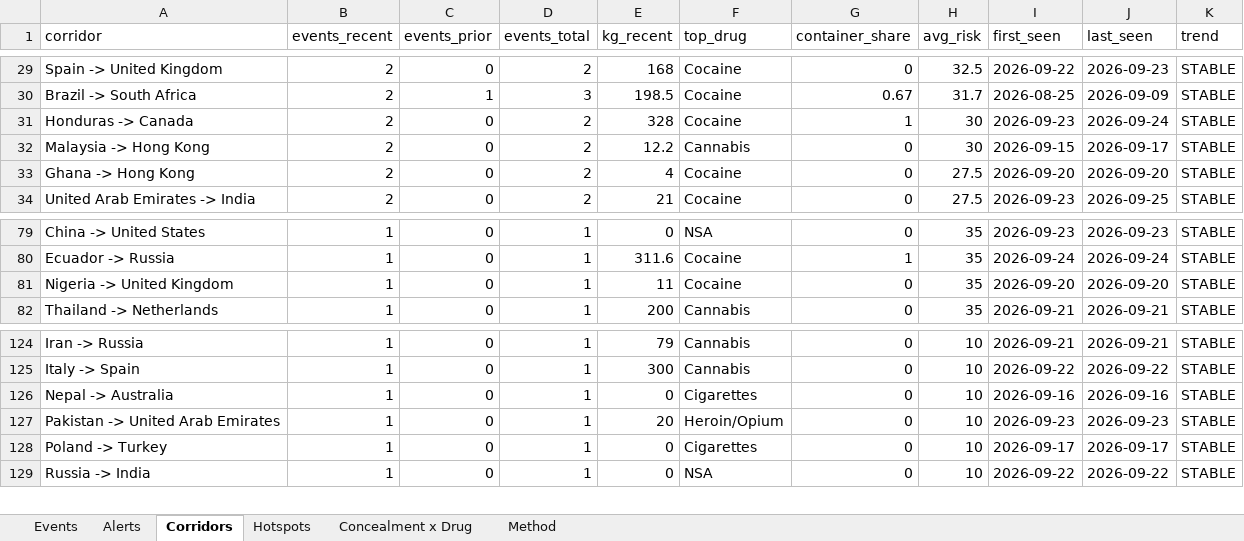
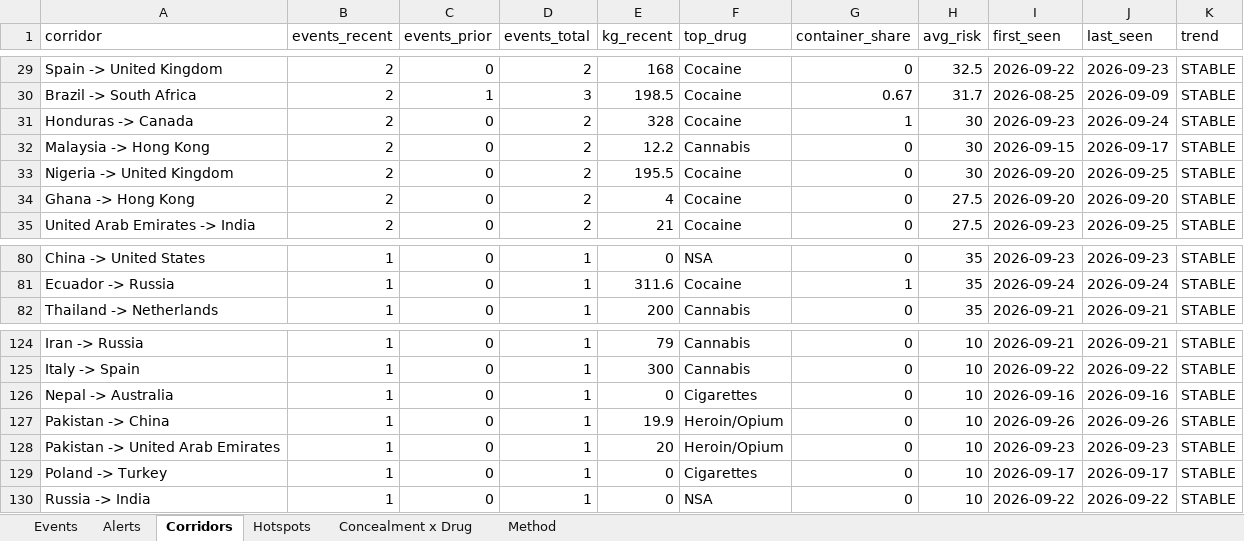
Before and after one commit to glretief-ux/Seizure-watch-, an Excel workbook: docs/seizure_watch.xlsx, sheet Corridors, drawn as a sheet; only a part is shown, gaps mark what is left out; values as stored, in another font and other column widths than the file's, no borders; removed rows and columns are numbered as before the commit, all else as after; the diff names each change by its address in the sheet, - before the commit and + after, or states it on an @@ line.

```diff
--- a/docs/seizure_watch.xlsx (sheet Corridors)
+++ b/docs/seizure_watch.xlsx (sheet Corridors)
+row 33: Nigeria -> United Kingdom | 2 | 0 | 2 | 195.5 | Cocaine | 0 | 30 | 2026-09-20 | 2026-09-25 | STABLE
-row 81: Nigeria -> United Kingdom | 1 | 0 | 1 | 11 | Cocaine | 0 | 35 | 2026-09-20 | 2026-09-20 | STABLE
+row 127: Pakistan -> China | 1 | 0 | 1 | 19.9 | Heroin/Opium | 0 | 10 | 2026-09-26 | 2026-09-26 | STABLE
```
Also changed, not shown: sheet Events, sheet Hotspots, sheet Concealment x Drug, 5 other files.
